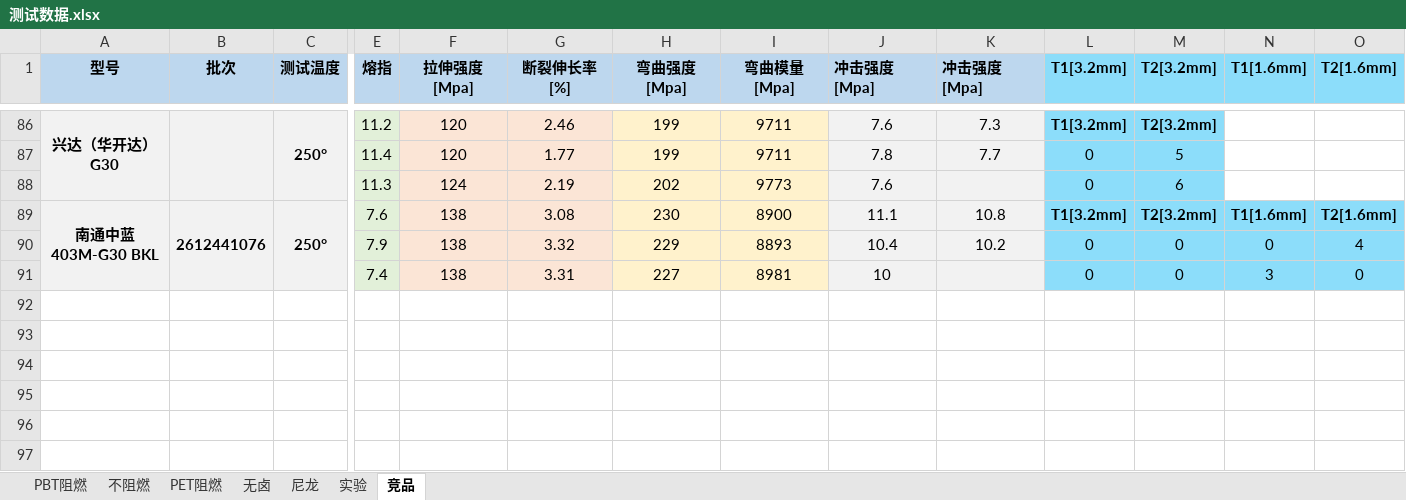
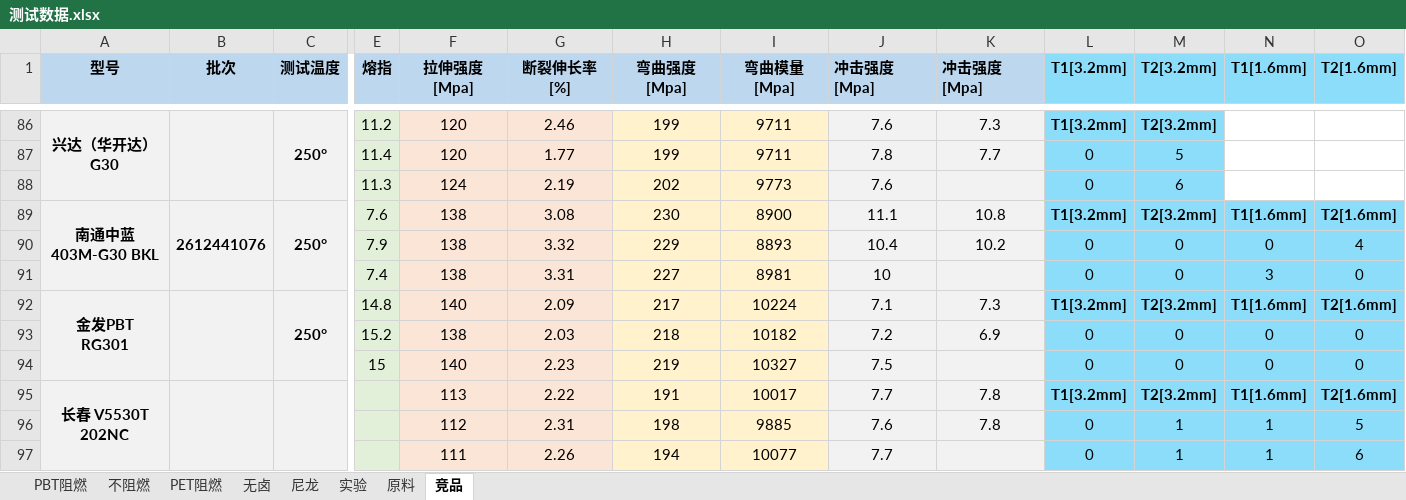
Before and after one commit to 13075061852/myText, an Excel workbook: 测试数据.xlsx, sheet 竞品, drawn as a sheet; only a part is shown, gaps mark what is left out; values as stored, in another font and other column widths than the file's, no borders; rows hold the shown columns only; ↵ is a line break in a cell; the diff names each change by its address in the sheet, - before the commit and + after, or states it on an @@ line.

```diff
--- a/测试数据.xlsx (sheet 竞品)
+++ b/测试数据.xlsx (sheet 竞品)
+sheet tab: 原料
+row 92: 金发PBT ↵ RG301 |  | 250° | 14.8 | 140 | 2.09 | 217 | 10224 | 7.1 | 7.3 | T1[3.2mm] | T2[3.2mm] | T1[1.6mm] | T2[1.6mm]
+row 93:  |  |  | 15.2 | 138 | 2.03 | 218 | 10182 | 7.2 | 6.9 | 0 | 0 | 0 | 0
+row 94:  |  |  | 15 | 140 | 2.23 | 219 | 10327 | 7.5 |  | 0 | 0 | 0 | 0
+row 95: 长春 V5530T ↵ 202NC |  |  |  | 113 | 2.22 | 191 | 10017 | 7.7 | 7.8 | T1[3.2mm] | T2[3.2mm] | T1[1.6mm] | T2[1.6mm]
+row 96:  |  |  |  | 112 | 2.31 | 198 | 9885 | 7.6 | 7.8 | 0 | 1 | 1 | 5
+row 97:  |  |  |  | 111 | 2.26 | 194 | 10077 | 7.7 |  | 0 | 1 | 1 | 6
```
Also changed, not shown: sheet PBT阻燃, sheet 实验, sheet 不阻燃, sheet PET阻燃.
